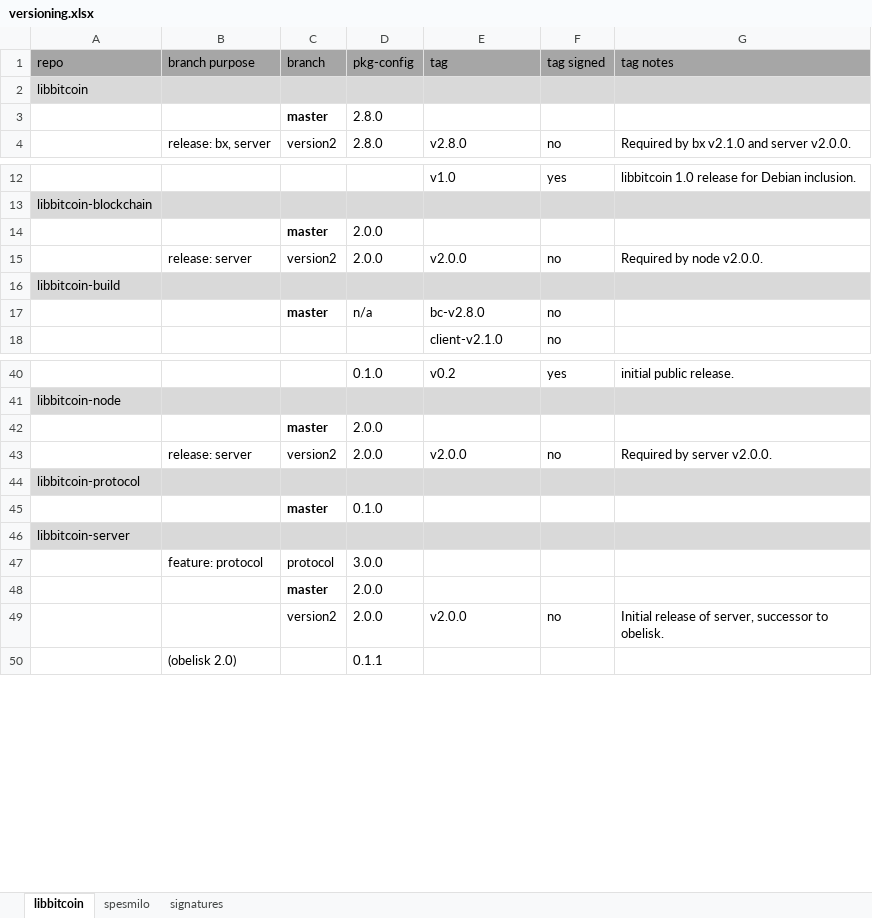
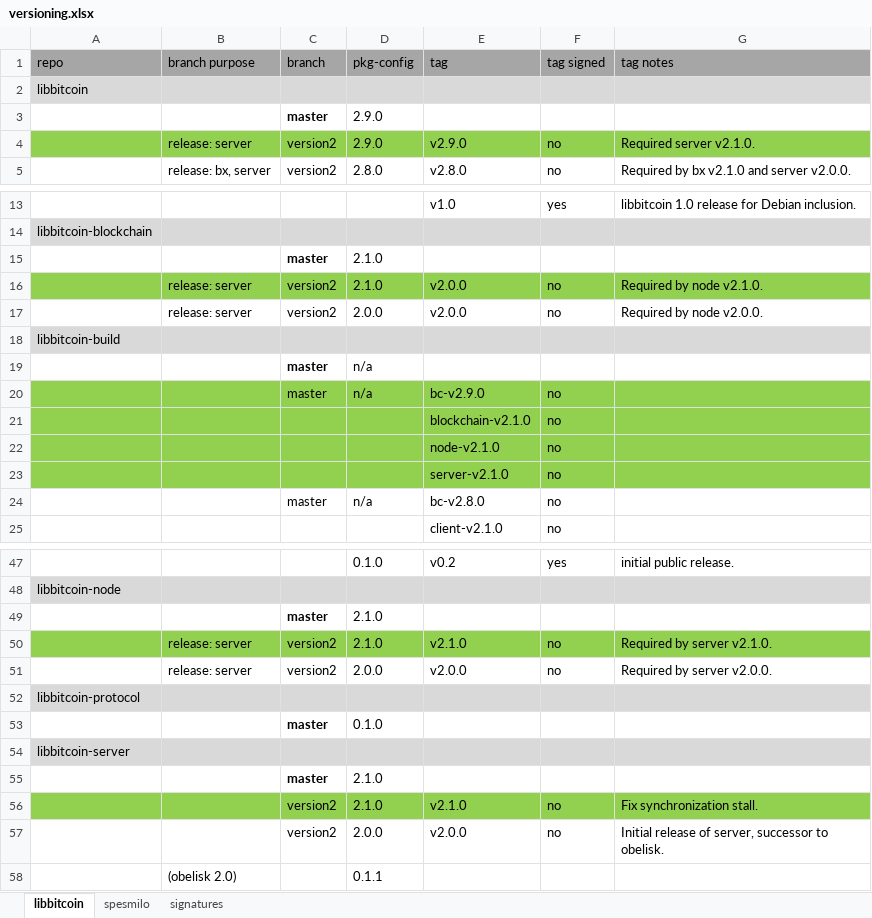
Before and after one commit to libbitcoin/libbitcoin-build, an Excel workbook: documentation/versioning.xlsx, sheet libbitcoin, drawn as a sheet; only a part is shown, gaps mark what is left out; values as stored, in another font and other column widths than the file's, no borders; removed rows and columns are numbered as before the commit, all else as after; the diff covers the shown part only; the diff names each change by its address in the sheet, - before the commit and + after, or states it on an @@ line.

Commit message:
Update tags for server stack 2.1.0 release.

```diff
--- a/documentation/versioning.xlsx (sheet libbitcoin)
+++ b/documentation/versioning.xlsx (sheet libbitcoin)
-D3 (pkg-config): 2.8.0
+D3 (pkg-config): 2.9.0
+row 4:  | release: server | version2 | 2.9.0 | v2.9.0 | no | Required server v2.1.0.
-D15 (pkg-config): 2.0.0
+D15 (pkg-config): 2.1.0
+row 16:  | release: server | version2 | 2.1.0 | v2.0.0 | no | Required by node v2.1.0.
+row 19:  |  | master | n/a
+row 20:  |  | master | n/a | bc-v2.9.0 | no
+row 21:  |  |  |  | blockchain-v2.1.0 | no
+row 22:  |  |  |  | node-v2.1.0 | no
+row 23:  |  |  |  | server-v2.1.0 | no
-C24 bold: on
+C24 bold: off
-D49 (pkg-config): 2.0.0
+D49 (pkg-config): 2.1.0
+row 50:  | release: server | version2 | 2.1.0 | v2.1.0 | no | Required by server v2.1.0.
-row 47:  | feature: protocol | protocol | 3.0.0
-D55 (pkg-config): 2.0.0
+D55 (pkg-config): 2.1.0
+row 56:  |  | version2 | 2.1.0 | v2.1.0 | no | Fix synchronization stall.
```
Also changed, not shown: cell formats elsewhere in this sheet, 1 other file.
